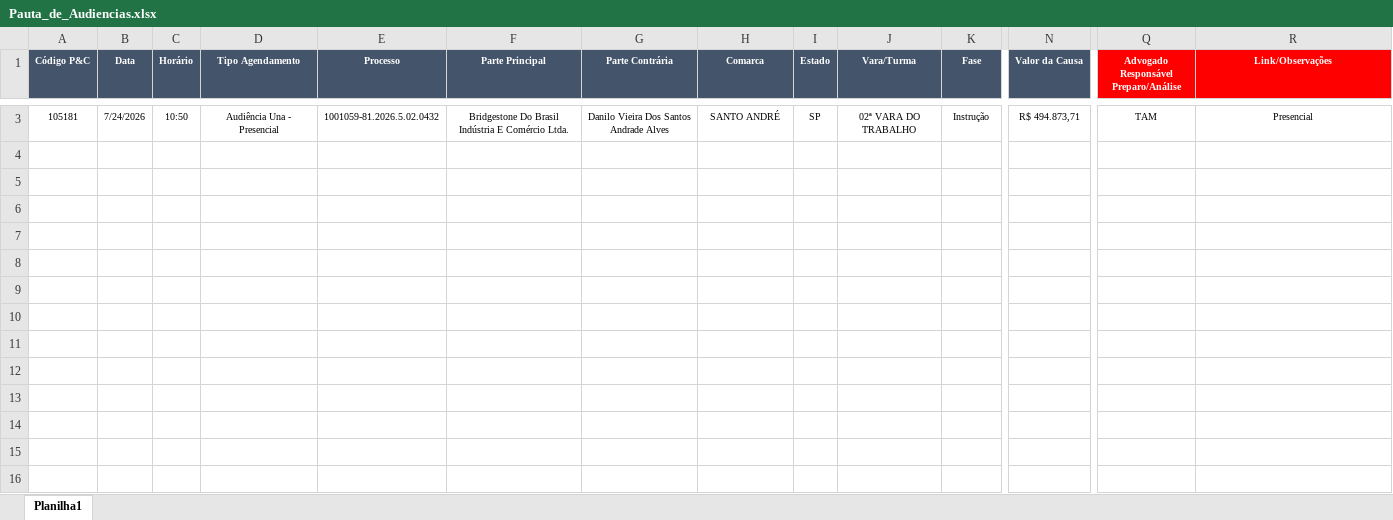
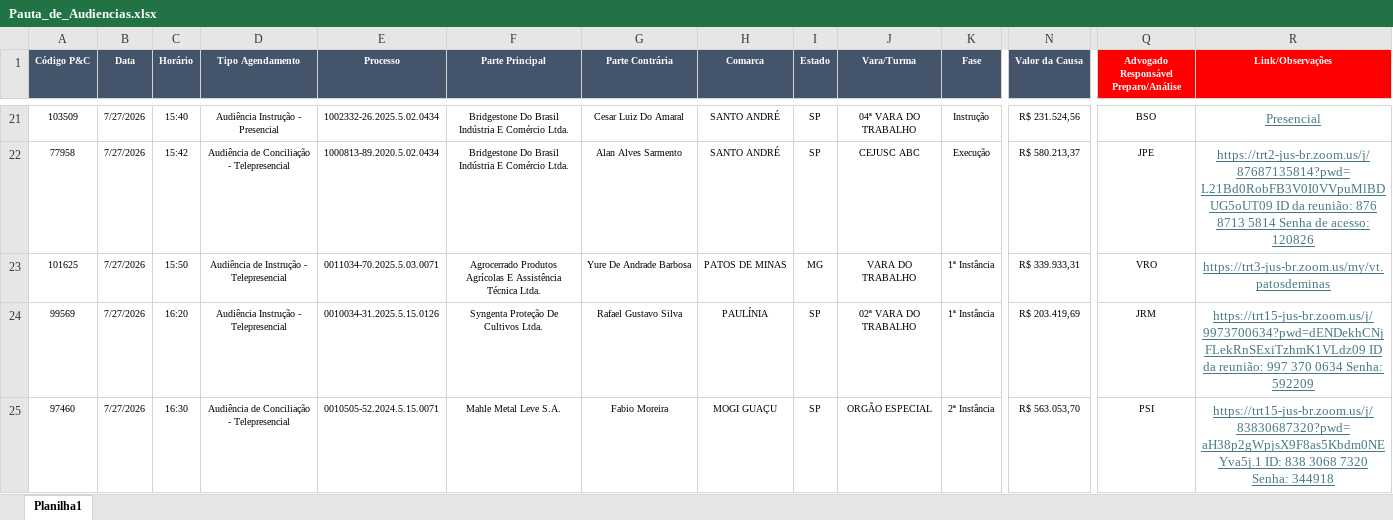
Before and after one commit to peixotoecury/dashboard-juridico, an Excel workbook: Pauta_de_Audiencias.xlsx, sheet Planilha1, drawn as a sheet; only a part is shown, gaps mark what is left out; values as stored, in another font and other column widths than the file's, no borders; addresses are those after the commit; rows hold the shown columns only; the diff covers the shown part only; the diff names each change by its address in the sheet, - before the commit and + after, or states it on an @@ line.

Commit message:
Audiências: sync 2026-07-27 — Pauta de Audiências.xlsx

```diff
--- a/Pauta_de_Audiencias.xlsx (sheet Planilha1)
+++ b/Pauta_de_Audiencias.xlsx (sheet Planilha1)
-A21 (Código P&C): 105181
+A21 (Código P&C): 103509
-B21 (Data): 7/24/2026
+B21 (Data): 7/27/2026
-C21 (Horário): 10:50
+C21 (Horário): 15:40
-D21 (Tipo Agendamento): Audiência Una - Presencial
+D21 (Tipo Agendamento): Audiência Instrução - Presencial
-E21 (Processo): 1001059-81.2026.5.02.0432
+E21 (Processo): 1002332-26.2025.5.02.0434
-G21 (Parte Contrária): Danilo Vieira Dos Santos Andrade Alves
+G21 (Parte Contrária): Cesar Luiz Do Amaral
-J21 (Vara/Turma): 02ª VARA DO TRABALHO
+J21 (Vara/Turma): 04ª VARA DO TRABALHO
-N21 (Valor da Causa): R$ 494.873,71
+N21 (Valor da Causa): R$ 231.524,56
-Q21: TAM
+Q21: BSO
@@ R21 underline: off → on, text colour: black → #467886, text size: larger @@
+row 22: 77958 | 7/27/2026 | 15:42 | Audiência de Conciliação - Telepresencial | 1000813-89.2020.5.02.0434 | Bridgestone Do Brasil Indústria E Comércio Ltda. | Alan Alves Sarmento | SANTO ANDRÉ | SP | CEJUSC ABC | Execução | R$ 580.213,37 | JPE | https://trt2-jus-br.zoom.us/j/87687135814?pwd=L21Bd0RobFB3V0I0VVpuMlBDUG5oUT09 ID da reunião: 876 8713 5814 Senha de acesso: 120826
+row 23: 101625 | 7/27/2026 | 15:50 | Audiência de Instrução - Telepresencial | 0011034-70.2025.5.03.0071 | Agrocerrado Produtos Agrícolas E Assistência Técnica Ltda. | Yure De Andrade Barbosa | PATOS DE MINAS | MG | VARA DO TRABALHO | 1ª Instância | R$ 339.933,31 | VRO | https://trt3-jus-br.zoom.us/my/vt.patosdeminas
+row 24: 99569 | 7/27/2026 | 16:20 | Audiência Instrução - Telepresencial | 0010034-31.2025.5.15.0126 | Syngenta Proteção De Cultivos Ltda. | Rafael Gustavo Silva | PAULÍNIA | SP | 02ª VARA DO TRABALHO | 1ª Instância | R$ 203.419,69 | JRM | https://trt15-jus-br.zoom.us/j/9973700634?pwd=dENDekhCNjFLekRnSExiTzhmK1VLdz09 ID da reunião: 997 370 0634 Senha: 592209
+row 25: 97460 | 7/27/2026 | 16:30 | Audiência de Conciliação - Telepresencial | 0010505-52.2024.5.15.0071 | Mahle Metal Leve S.A. | Fabio Moreira | MOGI GUAÇU | SP | ORGÃO ESPECIAL | 2ª Instância | R$ 563.053,70 | PSI | https://trt15-jus-br.zoom.us/j/83830687320?pwd=aH38p2gWpjsX9F8as5Kbdm0NEYva5j.1 ID: 838 3068 7320 Senha: 344918
```
Also changed, not shown: 19 added rows and 1 removed row elsewhere in this sheet.
